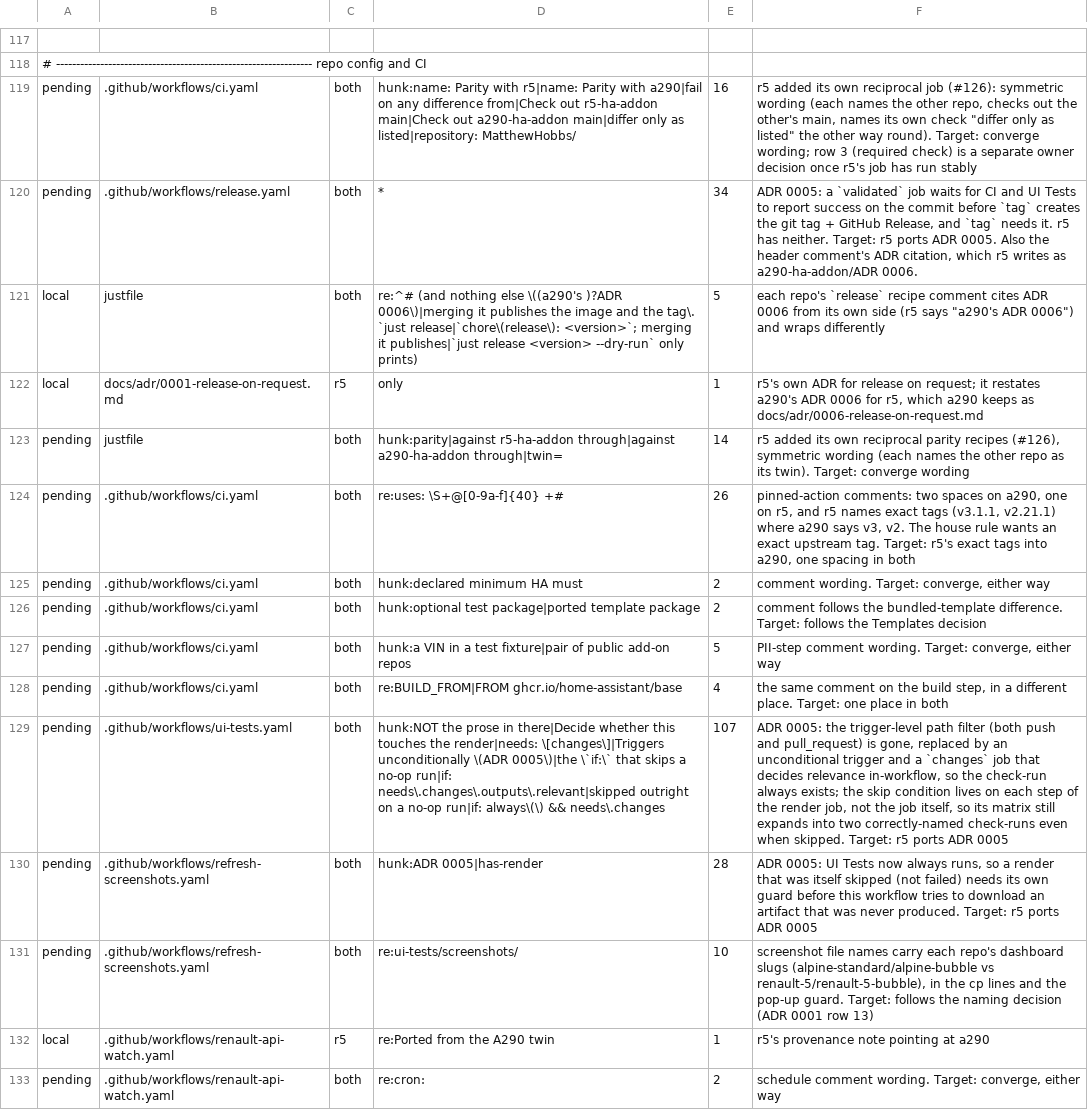
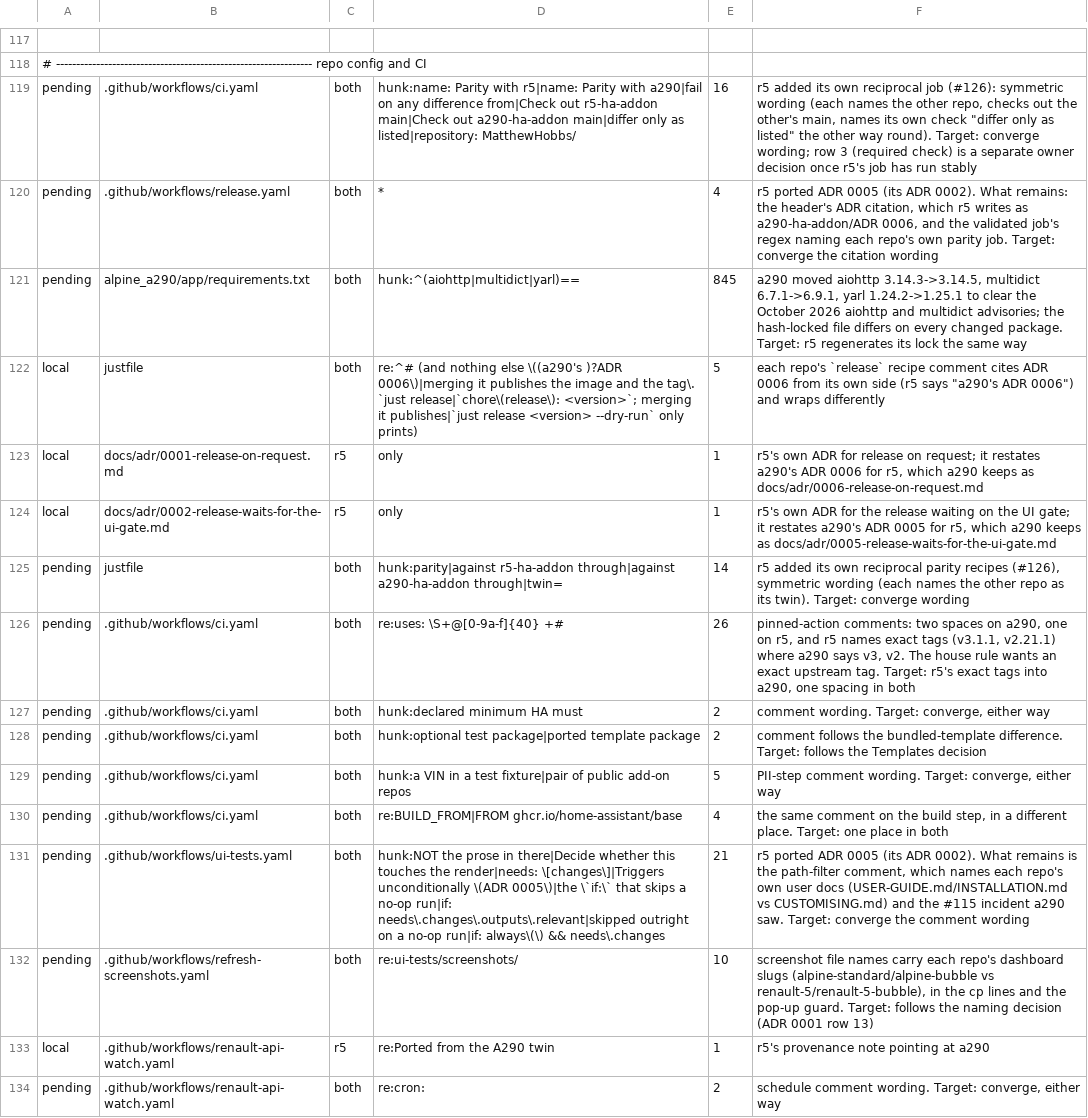
Before and after one commit to MatthewHobbs/a290-ha-addon, a TSV file: scripts/parity/expected.tsv, drawn as a sheet; only a part is shown, gaps mark what is left out; removed rows and columns are numbered as before the commit, all else as after; the diff names each change by its address in the sheet, - before the commit and + after, or states it on an @@ line.

Commit message:
fix(deps): clear aiohttp and multidict advisories (#225)
* fix(deps): clear aiohttp and multidict advisories

aiohttp 3.14.3 -> 3.14.5 (GHSA-2g87-pp6c-29x5, GHSA-494j-54xm-rwp3,
GHSA-5wr8-gcqf-gqf3, GHSA-9xw5-w5jj-pvcg, GHSA-pqxq-w44r-73xw) and
multidict 6.7.1 -> 6.9.1 (PYSEC-2026-4244). yarl 1.24.2 -> 1.25.1 is
required by aiohttp 3.14.4+. pip-audit reports the old lock, not the new.

Parity: r5 ported ADR 0005, so its ADR is listed as local, the stale
refresh-screenshots entry goes and two counts fall (34->4, 107->21);
the regenerated lock is pending until r5 bumps the same way.

* fix(deps): regenerate the lock without local paths

The first regeneration recorded a local constraint file and worktree-relative -r paths in the lock's via comments. Regenerated from alpine_a290/app in the original command form; only aiohttp, multidict and yarl differ from main. The parity entry now matches just those three package blocks (845 lines), and the two reasons lowered last commit describe what remains.

```diff
--- a/scripts/parity/expected.tsv
+++ b/scripts/parity/expected.tsv
-E120: 34
+E120: 4
-F120: ADR 0005: a `validated` job waits for CI and UI Tests to report success on the commit before `tag` creates the git tag + GitHub Release, and `tag` needs it. r5 has neither. Target: r5 ports ADR 0005. Also the header comment's ADR citation, which r5 writes as a290-ha-addon/ADR 0006.
+F120: r5 ported ADR 0005 (its ADR 0002). What remains: the header's ADR citation, which r5 writes as a290-ha-addon/ADR 0006, and the validated job's regex naming each repo's own parity job. Target: converge the citation wording
+row 121: pending | alpine_a290/app/requirements.txt | both | hunk:^(aiohttp|multidict|yarl)== | 845 | a290 moved aiohttp 3.14.3->3.14.5, multidict 6.7.1->6.9.1, yarl 1.24.2->1.25.1 to clear the October 2026 aiohttp and multidict advisories; the hash-locked file differs on every changed package. Target: r5 regenerates its lock the same way
+row 124: local | docs/adr/0002-release-waits-for-the-ui-gate.md | r5 | only | 1 | r5's own ADR for the release waiting on the UI gate; it restates a290's ADR 0005 for r5, which a290 keeps as docs/adr/0005-release-waits-for-the-ui-gate.md
-E131: 107
+E131: 21
-F131: ADR 0005: the trigger-level path filter (both push and pull_request) is gone, replaced by an unconditional trigger and a `changes` job that decides relevance in-workflow, so the check-run always exists; the skip condition lives on each step of the render job, not the job itself, so its matrix still expands into two correctly-named check-runs even when skipped. Target: r5 ports ADR 0005
+F131: r5 ported ADR 0005 (its ADR 0002). What remains is the path-filter comment, which names each repo's own user docs (USER-GUIDE.md/INSTALLATION.md vs CUSTOMISING.md) and the #115 incident a290 saw. Target: converge the comment wording
-row 130: pending | .github/workflows/refresh-screenshots.yaml | both | hunk:ADR 0005|has-render | 28 | ADR 0005: UI Tests now always runs, so a render that was itself skipped (not failed) needs its own guard before this workflow tries to download an artifact that was never produced. Target: r5 ports ADR 0005
```
Also changed, not shown: 2 other files.
